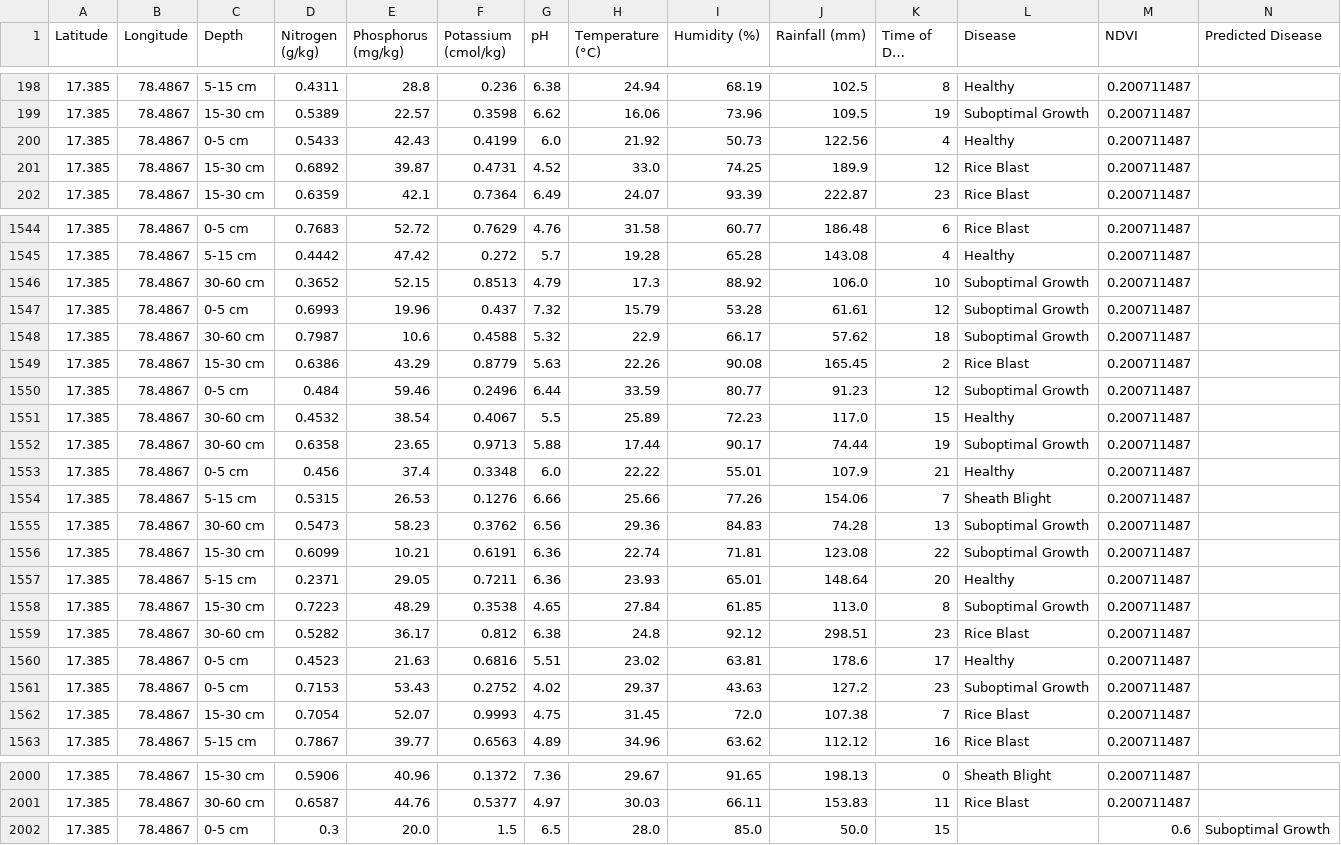
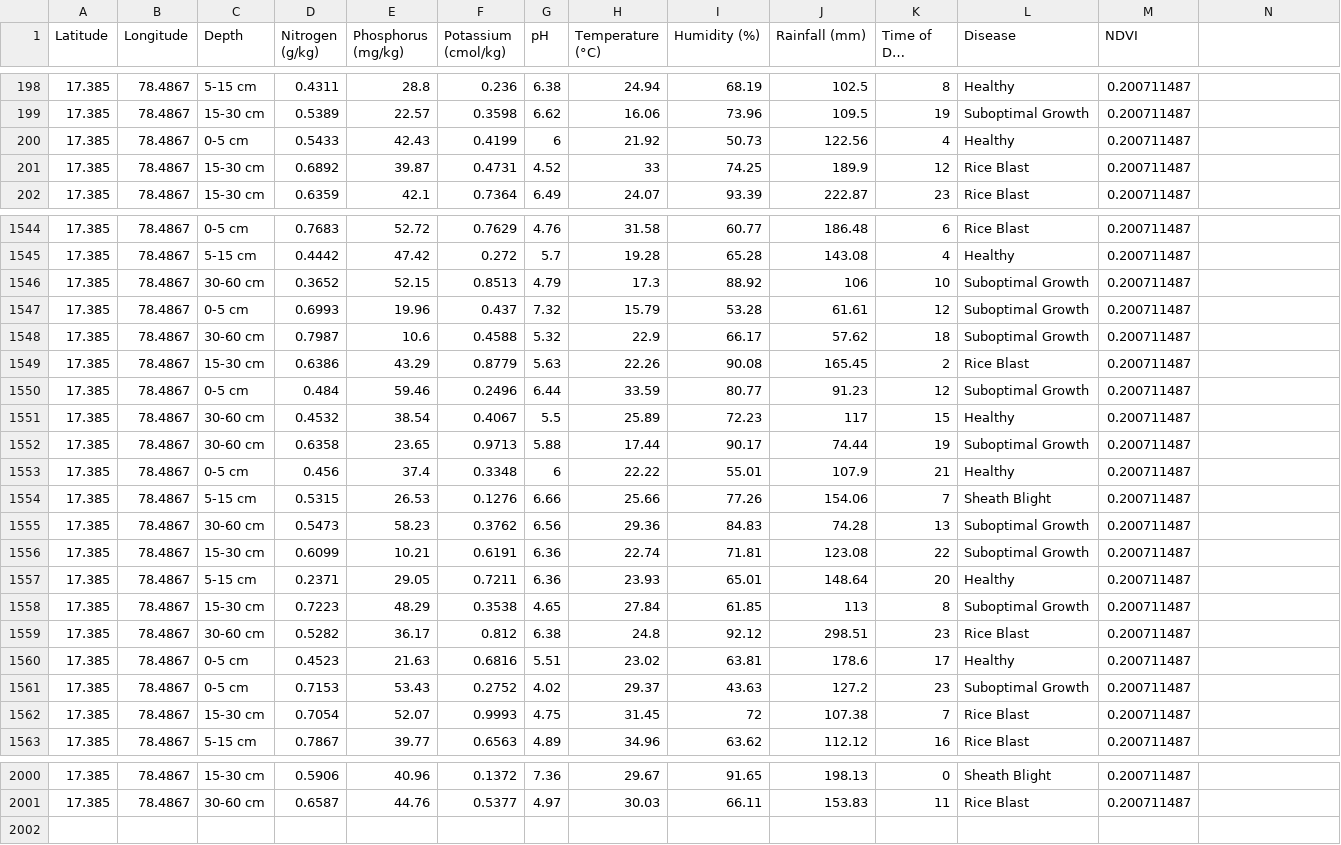
Before and after one commit to bhumi-jain/crop_model, a CSV file: rice_dataset.csv, drawn as a sheet; only a part is shown, gaps mark what is left out; long unchanged cells end in …; the diff covers the shown part only; the diff names each change by its address in the sheet, - before the commit and + after, or states it on an @@ line.

```diff
--- a/rice_dataset.csv
+++ b/rice_dataset.csv
-N1: Predicted Disease
+N1: (empty)
-G200 (pH): 6.0
+G200 (pH): 6
-H201 (Temperature (°C)): 33.0
+H201 (Temperature (°C)): 33
-J1546 (Rainfall (mm)): 106.0
+J1546 (Rainfall (mm)): 106
-J1551 (Rainfall (mm)): 117.0
+J1551 (Rainfall (mm)): 117
-G1553 (pH): 6.0
+G1553 (pH): 6
-J1558 (Rainfall (mm)): 113.0
+J1558 (Rainfall (mm)): 113
-I1562 (Humidity (%)): 72.0
+I1562 (Humidity (%)): 72
-row 2002: 17.385 | 78.4867 | 0-5 cm | 0.3 | 20.0 | 1.5 | 6.5 | 28.0 | 85.0 | 50.0 | 15 |  | 0.6 | Suboptimal Growth
```
Also changed, not shown: 95 edited cells elsewhere in this file, 2 other files.
